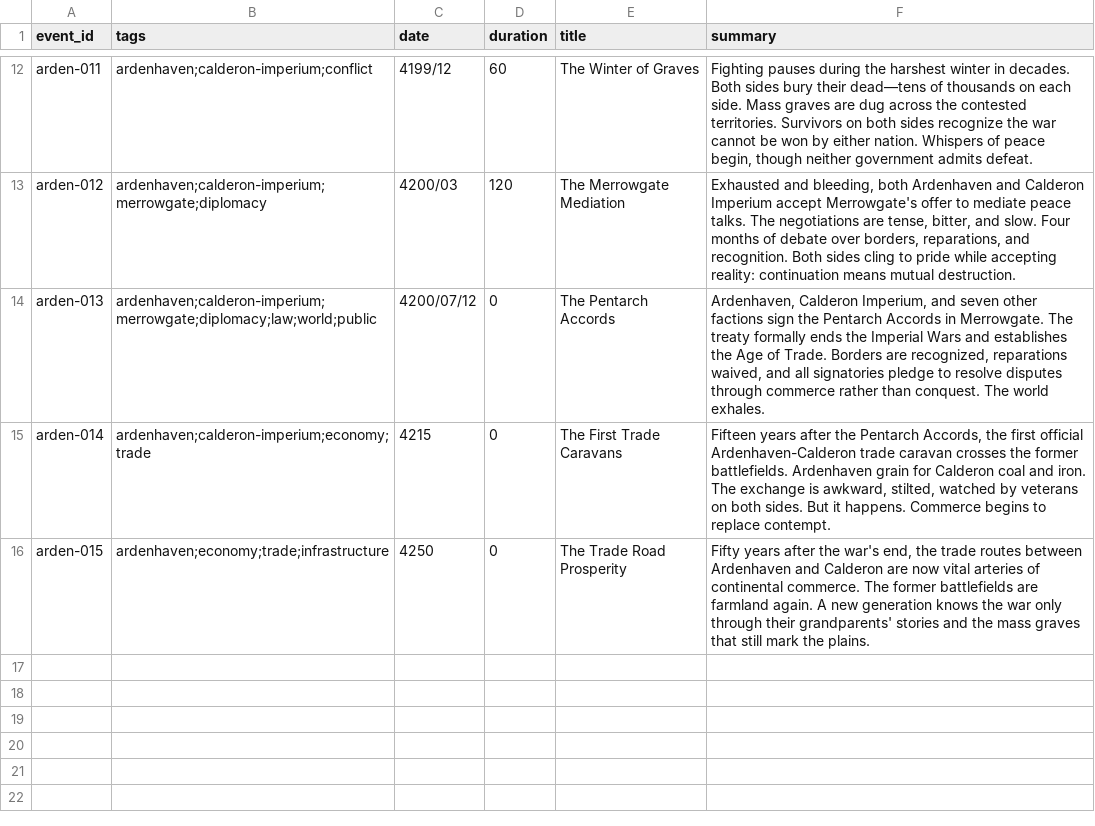
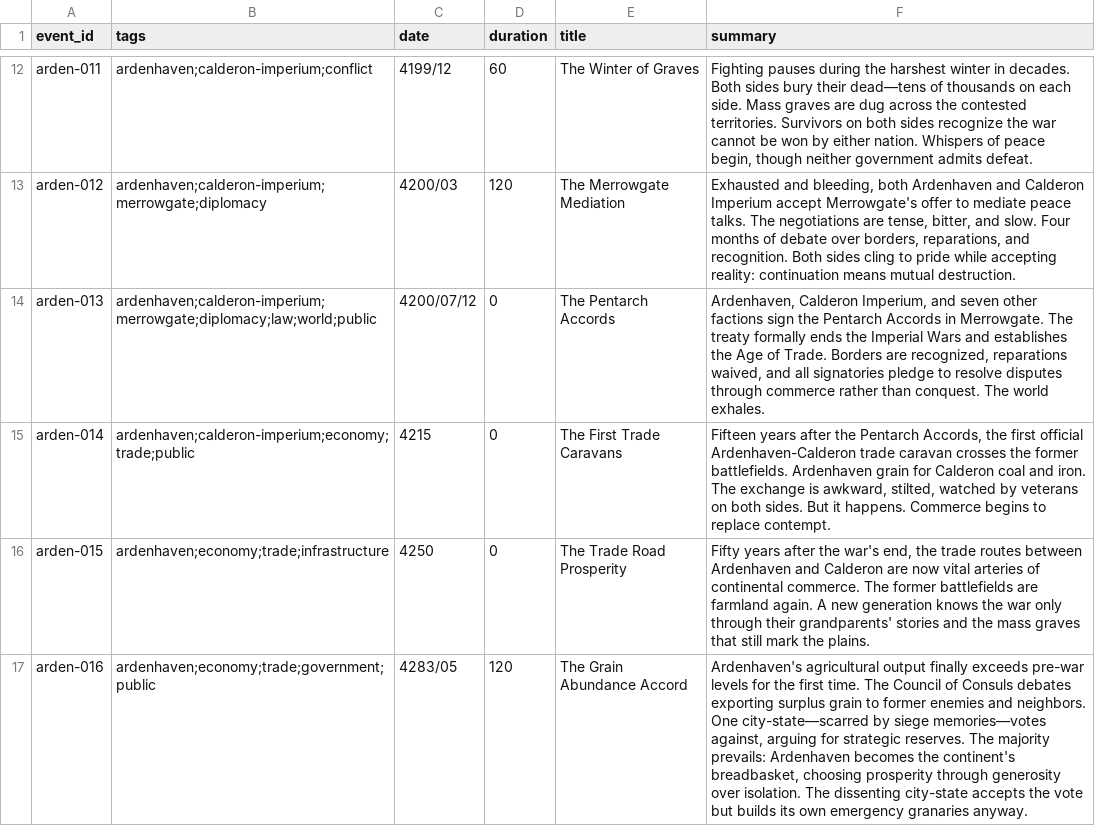
Before and after one commit to JoJoAtkinson/pentaryn, a TSV file: world/factions/ardenhaven/_history.tsv, drawn as a sheet; only a part is shown, gaps mark what is left out; the diff covers the shown part only; the diff names each change by its address in the sheet, - before the commit and + after, or states it on an @@ line.

Commit message:
Refactor Ardenhaven and Rakthok Horde history files for clarity and consistency
- Updated event entries in Ardenhaven's history to improve formatting and add new events, including "The Grain Abundance Accord" and "The Monument Dispute."
- Removed unnecessary 'changed' labels from Rakthok Horde's SVG history file to streamline visual representation.
- Ensured all historical events maintain a uniform structure for better readability and comprehension.

```diff
--- a/world/factions/ardenhaven/_history.tsv
+++ b/world/factions/ardenhaven/_history.tsv
-B15 (tags): ardenhaven;calderon-imperium;economy;trade
+B15 (tags): ardenhaven;calderon-imperium;economy;trade;public
+row 17: arden-016 | ardenhaven;economy;trade;government;public | 4283/05 | 120 | The Grain Abundance Accord | Ardenhaven's agricultural output finally exceeds pre-war levels for the first time. The Council of Consuls debates exporting surplus grain to former enemies and neighbors. One city-state—scarred by siege memories—votes against, arguing for strategic reserves. The majority prevails: Ardenhaven becomes the continent's breadbasket, choosing prosperity through generosity over isolation. The dissenting city-state accepts the vote but builds its own emergency granaries anyway.
```
Also changed, not shown: 3 added rows and 3 edited cells elsewhere in this file, 7 other files.
